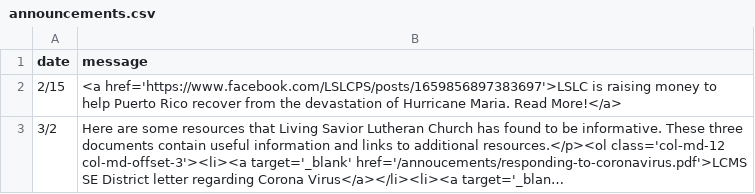
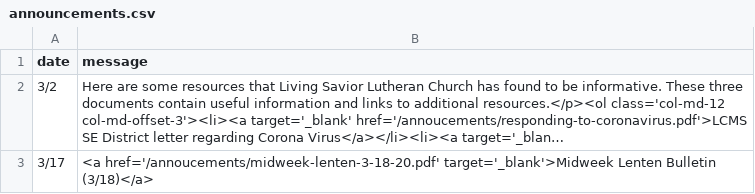
Before and after one commit to cgallarno/living-savior-lutheran-site, a CSV file: _data/announcements.csv, drawn as a sheet; long unchanged cells end in …; removed rows and columns are numbered as before the commit, all else as after; the diff names each change by its address in the sheet, - before the commit and + after, or states it on an @@ line.

```diff
--- a/_data/announcements.csv
+++ b/_data/announcements.csv
-row 2: 2/15 | <a href='https://www.facebook.com/LSLCPS/posts/1659856897383697'>LSLC is raising money to help Puerto Rico recover from the devastation of Hurricane Maria. Read More!</a>
+row 3: 3/17 | <a href='/annoucements/midweek-lenten-3-18-20.pdf' target='_blank'>Midweek Lenten Bulletin (3/18)</a>
```
Also changed, not shown: 8 other files.
